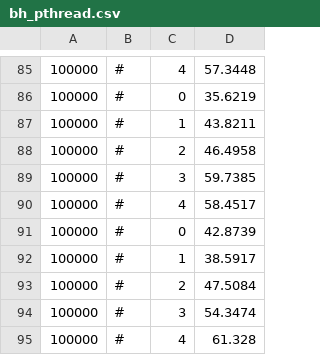
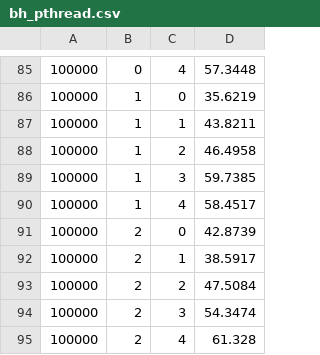
Before and after one commit to cjcjcj/hpc_studying, a CSV file: pp/nbody/results/bh_pthread.csv, drawn as a sheet; only a part is shown, gaps mark what is left out; the diff covers the shown part only.

```diff
--- a/pp/nbody/results/bh_pthread.csv
+++ b/pp/nbody/results/bh_pthread.csv
@@ -85,11 +85,11 @@
-100000,#,4,57.3448
-100000,#,0,35.6219
-100000,#,1,43.8211
-100000,#,2,46.4958
-100000,#,3,59.7385
-100000,#,4,58.4517
-100000,#,0,42.8739
-100000,#,1,38.5917
-100000,#,2,47.5084
-100000,#,3,54.3474
-100000,#,4,61.328
+100000,0,4,57.3448
+100000,1,0,35.6219
+100000,1,1,43.8211
+100000,1,2,46.4958
+100000,1,3,59.7385
+100000,1,4,58.4517
+100000,2,0,42.8739
+100000,2,1,38.5917
+100000,2,2,47.5084
+100000,2,3,54.3474
+100000,2,4,61.328
```
Also changed, not shown: 84 edited cells elsewhere in this file, pp/nbody/results/bh_omp.csv, pp/nbody/results/bh_seq.csv, 3 other files.
